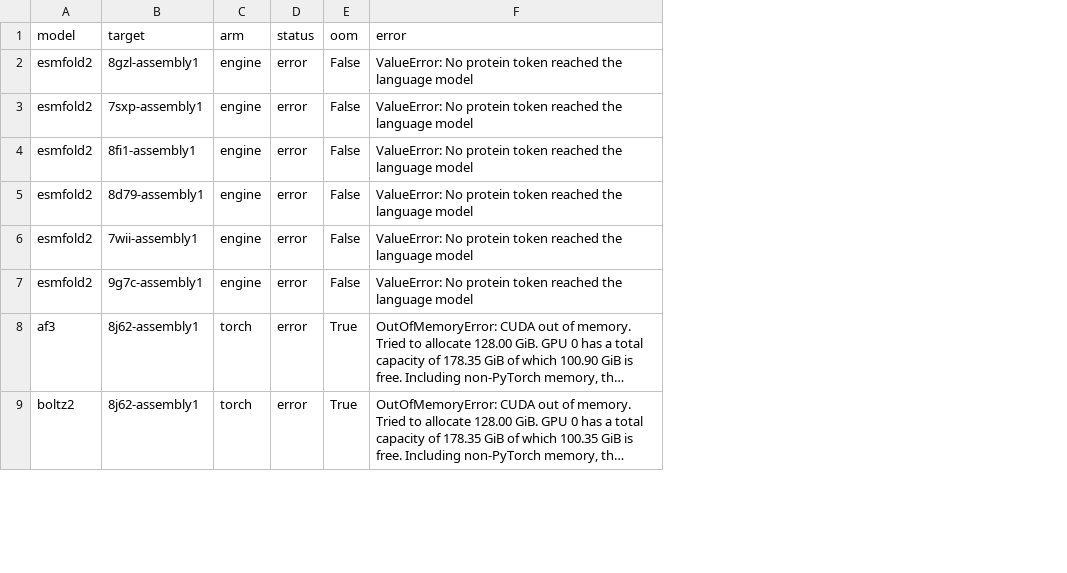
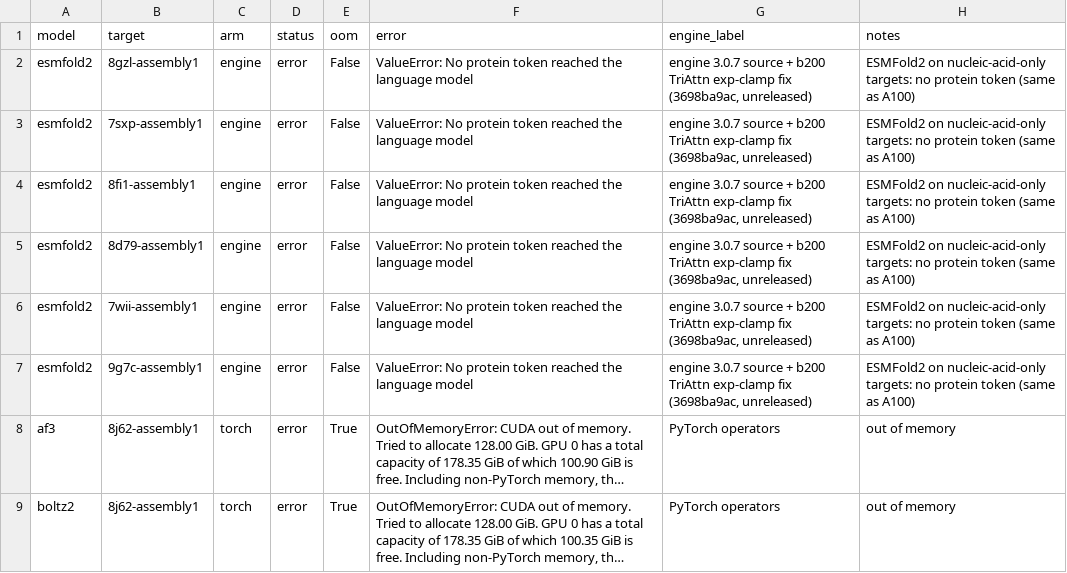
Before and after one commit to CSSB-SNU/foldjet, a CSV file: benchmarks/paper/F4_foldbench27_times/data/F4_failures_b200.csv, drawn as a sheet; only a part is shown; long unchanged cells end in …; the diff names each change by its address in the sheet, - before the commit and + after, or states it on an @@ line.

```diff
--- a/benchmarks/paper/F4_foldbench27_times/data/F4_failures_b200.csv
+++ b/benchmarks/paper/F4_foldbench27_times/data/F4_failures_b200.csv
+column G (engine_label), rows 2-9: engine 3.0.7 source + b200 TriAttn exp-clamp fix (3698ba9ac, unreleased) | engine 3.0.7 source + b200 TriAttn exp-clamp fix (3698ba9ac, unreleased) | engine 3.0.7 source + b200 TriAttn exp-clamp fix (3698ba9ac, unreleased) | engine 3.0.7 source + b200 TriAttn exp-clamp fix (3698ba9ac, unreleased) | engine 3.0.7 source + b200 TriAttn exp-clamp fix (3698ba9ac, unreleased) | engine 3.0.7 source + b200 TriAttn exp-clamp fix (3698ba9ac, unreleased) | PyTorch operators | PyTorch operators
+column H (notes), rows 2-9: ESMFold2 on nucleic-acid-only targets: no protein token (same as A100) | ESMFold2 on nucleic-acid-only targets: no protein token (same as A100) | ESMFold2 on nucleic-acid-only targets: no protein token (same as A100) | ESMFold2 on nucleic-acid-only targets: no protein token (same as A100) | ESMFold2 on nucleic-acid-only targets: no protein token (same as A100) | ESMFold2 on nucleic-acid-only targets: no protein token (same as A100) | out of memory | out of memory
```
Also changed, not shown: benchmarks/paper/F4_foldbench27_times/data/F4_backend_engine_b200.csv, benchmarks/paper/F6_training_speed/data/f6_runs_b200.csv, 10 other files.
